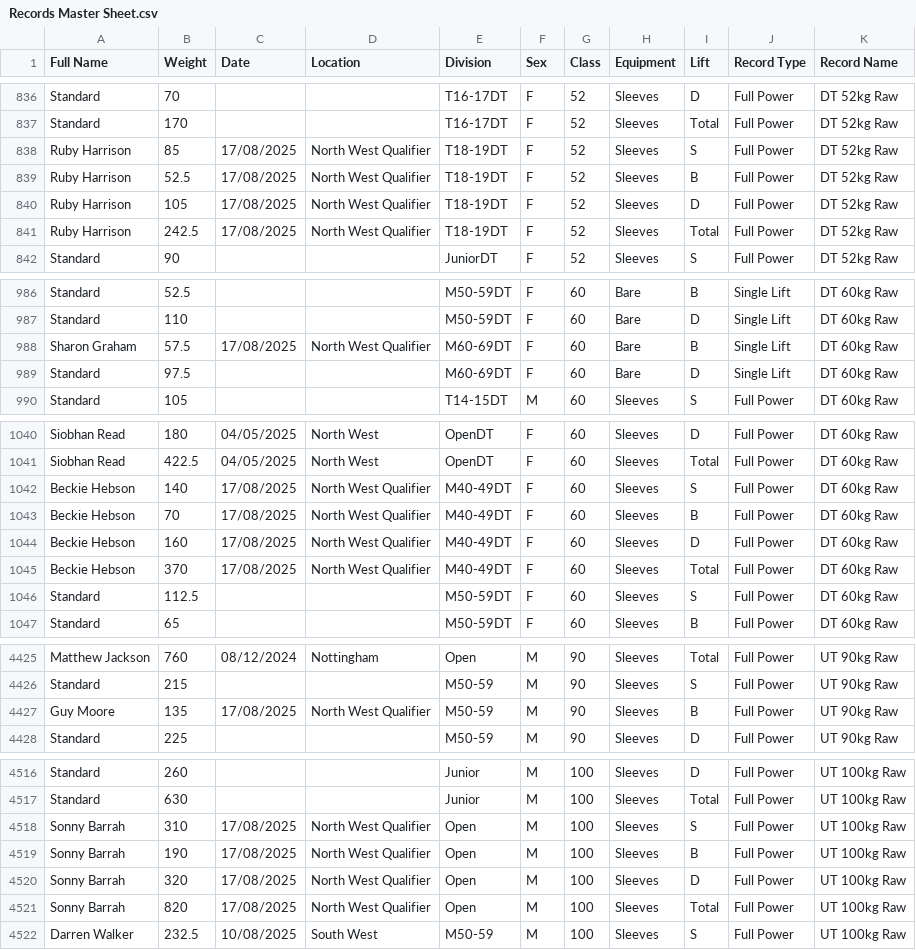
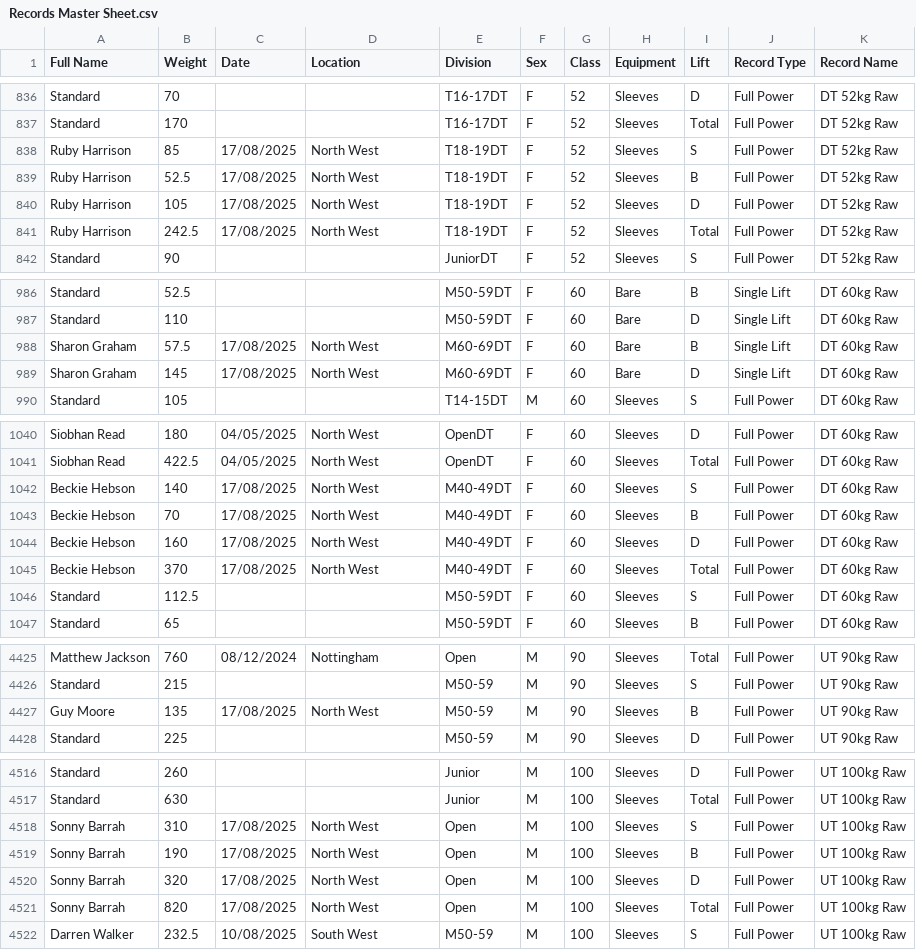
Before and after one commit to AdamWRPF/records, a CSV file: Records Master Sheet.csv, drawn as a sheet; only a part is shown, gaps mark what is left out; the diff covers the shown part only.

Commit message:
Add files via upload

```diff
--- a/Records Master Sheet.csv
+++ b/Records Master Sheet.csv
@@ -837,6 +837,6 @@ Standard,70,,,T16-17DT,F,52,Sleeves,D,Full Power,DT 52kg Raw
 Standard,170,,,T16-17DT,F,52,Sleeves,Total,Full Power,DT 52kg Raw
-Ruby Harrison,85,17/08/2025,North West Qualifier,T18-19DT,F,52,Sleeves,S,Full Power,DT 52kg Raw
-Ruby Harrison,52.5,17/08/2025,North West Qualifier,T18-19DT,F,52,Sleeves,B,Full Power,DT 52kg Raw
-Ruby Harrison,105,17/08/2025,North West Qualifier,T18-19DT,F,52,Sleeves,D,Full Power,DT 52kg Raw
-Ruby Harrison,242.5,17/08/2025,North West Qualifier,T18-19DT,F,52,Sleeves,Total,Full Power,DT 52kg Raw
+Ruby Harrison,85,17/08/2025,North West,T18-19DT,F,52,Sleeves,S,Full Power,DT 52kg Raw
+Ruby Harrison,52.5,17/08/2025,North West,T18-19DT,F,52,Sleeves,B,Full Power,DT 52kg Raw
+Ruby Harrison,105,17/08/2025,North West,T18-19DT,F,52,Sleeves,D,Full Power,DT 52kg Raw
+Ruby Harrison,242.5,17/08/2025,North West,T18-19DT,F,52,Sleeves,Total,Full Power,DT 52kg Raw
 Standard,90,,,JuniorDT,F,52,Sleeves,S,Full Power,DT 52kg Raw
@@ -987,4 +987,4 @@ Standard,52.5,,,M50-59DT,F,60,Bare,B,Single Lift,DT 60kg Raw
 Standard,110,,,M50-59DT,F,60,Bare,D,Single Lift,DT 60kg Raw
-Sharon Graham,57.5,17/08/2025,North West Qualifier,M60-69DT,F,60,Bare,B,Single Lift,DT 60kg Raw
-Standard,97.5,,,M60-69DT,F,60,Bare,D,Single Lift,DT 60kg Raw
+Sharon Graham,57.5,17/08/2025,North West,M60-69DT,F,60,Bare,B,Single Lift,DT 60kg Raw
+Sharon Graham,145,17/08/2025,North West,M60-69DT,F,60,Bare,D,Single Lift,DT 60kg Raw
 Standard,105,,,T14-15DT,M,60,Sleeves,S,Full Power,DT 60kg Raw
@@ -1041,6 +1041,6 @@ Siobhan Read,180,04/05/2025,North West,OpenDT,F,60,Sleeves,D,Full Power,DT 60kg
 Siobhan Read,422.5,04/05/2025,North West,OpenDT,F,60,Sleeves,Total,Full Power,DT 60kg Raw
-Beckie Hebson,140,17/08/2025,North West Qualifier,M40-49DT,F,60,Sleeves,S,Full Power,DT 60kg Raw
-Beckie Hebson,70,17/08/2025,North West Qualifier,M40-49DT,F,60,Sleeves,B,Full Power,DT 60kg Raw
-Beckie Hebson,160,17/08/2025,North West Qualifier,M40-49DT,F,60,Sleeves,D,Full Power,DT 60kg Raw
-Beckie Hebson,370,17/08/2025,North West Qualifier,M40-49DT,F,60,Sleeves,Total,Full Power,DT 60kg Raw
+Beckie Hebson,140,17/08/2025,North West,M40-49DT,F,60,Sleeves,S,Full Power,DT 60kg Raw
+Beckie Hebson,70,17/08/2025,North West,M40-49DT,F,60,Sleeves,B,Full Power,DT 60kg Raw
+Beckie Hebson,160,17/08/2025,North West,M40-49DT,F,60,Sleeves,D,Full Power,DT 60kg Raw
+Beckie Hebson,370,17/08/2025,North West,M40-49DT,F,60,Sleeves,Total,Full Power,DT 60kg Raw
 Standard,112.5,,,M50-59DT,F,60,Sleeves,S,Full Power,DT 60kg Raw
@@ -4426,3 +4426,3 @@ Matthew Jackson,760,08/12/2024,Nottingham,Open,M,90,Sleeves,Total,Full Power,UT
 Standard,215,,,M50-59,M,90,Sleeves,S,Full Power,UT 90kg Raw
-Guy Moore,135,17/08/2025,North West Qualifier,M50-59,M,90,Sleeves,B,Full Power,UT 90kg Raw
+Guy Moore,135,17/08/2025,North West,M50-59,M,90,Sleeves,B,Full Power,UT 90kg Raw
 Standard,225,,,M50-59,M,90,Sleeves,D,Full Power,UT 90kg Raw
@@ -4517,6 +4517,6 @@ Standard,260,,,Junior,M,100,Sleeves,D,Full Power,UT 100kg Raw
 Standard,630,,,Junior,M,100,Sleeves,Total,Full Power,UT 100kg Raw
-Sonny Barrah,310,17/08/2025,North West Qualifier,Open,M,100,Sleeves,S,Full Power,UT 100kg Raw
-Sonny Barrah,190,17/08/2025,North West Qualifier,Open,M,100,Sleeves,B,Full Power,UT 100kg Raw
-Sonny Barrah,320,17/08/2025,North West Qualifier,Open,M,100,Sleeves,D,Full Power,UT 100kg Raw
-Sonny Barrah,820,17/08/2025,North West Qualifier,Open,M,100,Sleeves,Total,Full Power,UT 100kg Raw
+Sonny Barrah,310,17/08/2025,North West,Open,M,100,Sleeves,S,Full Power,UT 100kg Raw
+Sonny Barrah,190,17/08/2025,North West,Open,M,100,Sleeves,B,Full Power,UT 100kg Raw
+Sonny Barrah,320,17/08/2025,North West,Open,M,100,Sleeves,D,Full Power,UT 100kg Raw
+Sonny Barrah,820,17/08/2025,North West,Open,M,100,Sleeves,Total,Full Power,UT 100kg Raw
 Darren Walker,232.5,10/08/2025,South West,M50-59,M,100,Sleeves,S,Full Power,UT 100kg Raw
```
Also changed, not shown: 17 edited cells elsewhere in this file.
